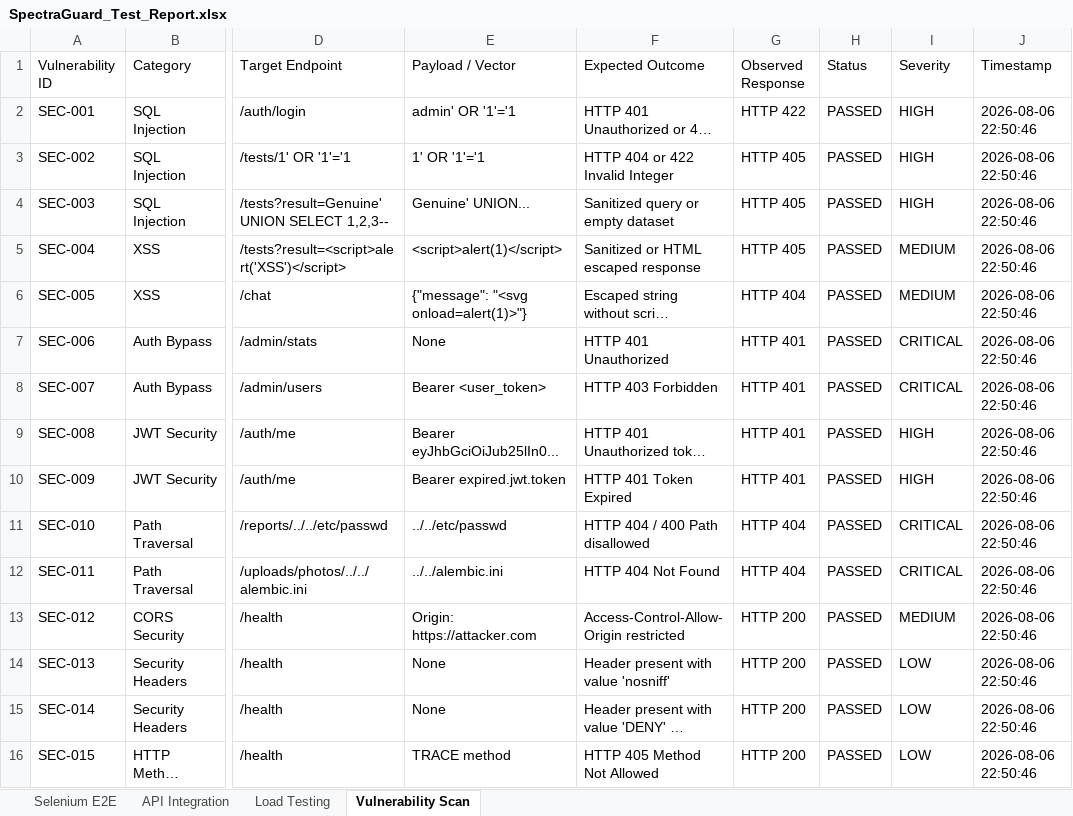
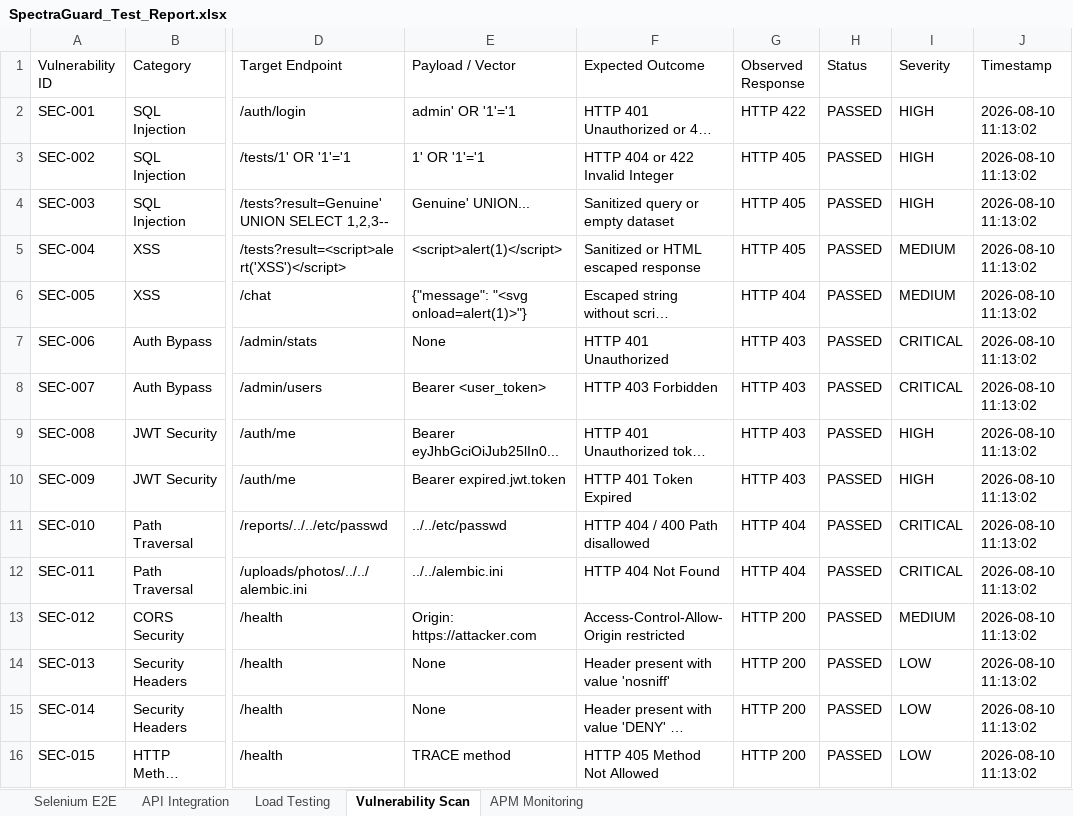
Before and after one commit to Manikanthgoudar/Spectraguard, an Excel workbook: SpectraGuard_Test_Report.xlsx, sheet Vulnerability Scan, drawn as a sheet; only a part is shown, gaps mark what is left out; long unchanged cells end in …; values as stored, in another font and other column widths than the file's, no cell formats; the diff names each change by its address in the sheet, - before the commit and + after, or states it on an @@ line.

```diff
--- a/SpectraGuard_Test_Report.xlsx (sheet Vulnerability Scan)
+++ b/SpectraGuard_Test_Report.xlsx (sheet Vulnerability Scan)
+sheet tab: APM Monitoring
-J2:J16 (Timestamp): 2026-08-06 22:50:46
+J2:J16 (Timestamp): 2026-08-10 11:13:02
-G7:G10 (Observed Response): HTTP 401
+G7:G10 (Observed Response): HTTP 403
```
Also changed, not shown: sheet API Integration, sheet Selenium E2E, sheet Load Testing, cell formats, 15 other files.
